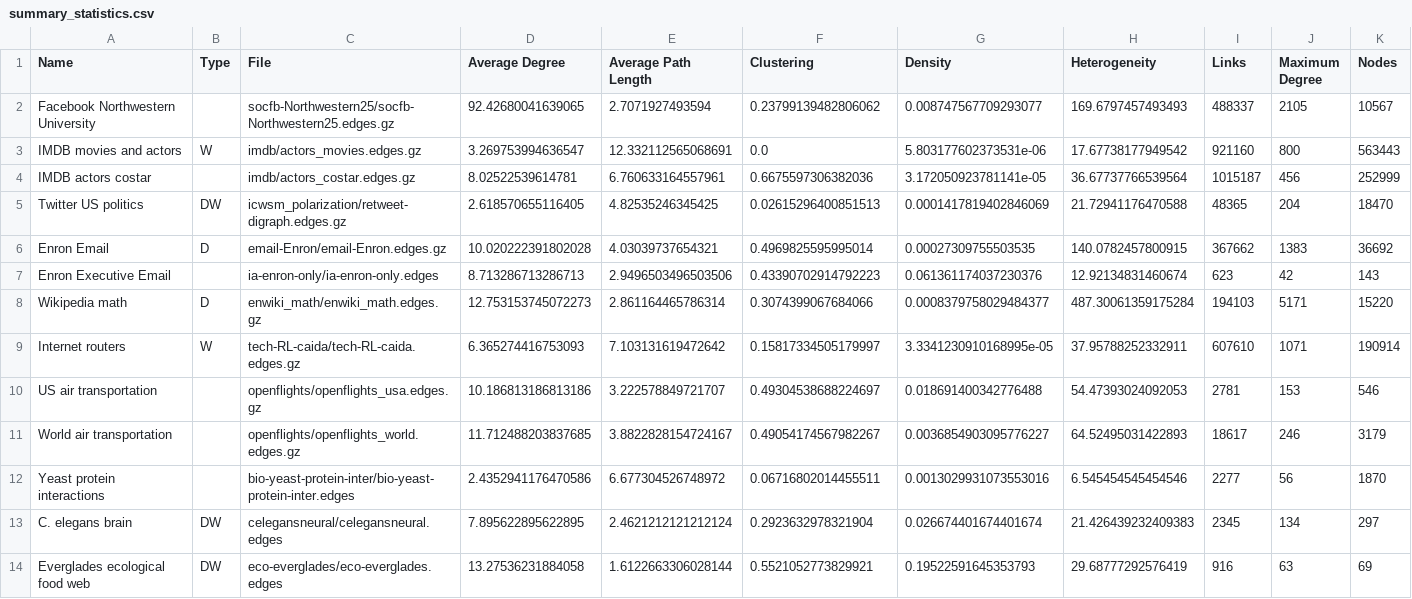
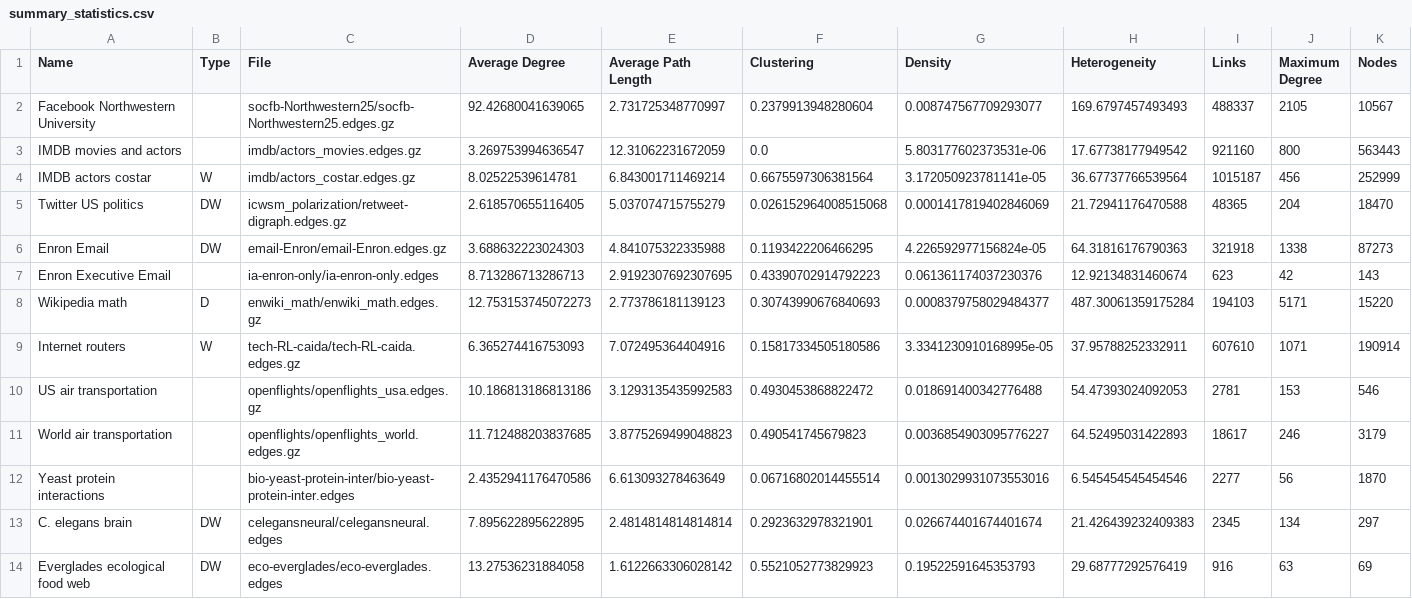
Before and after one commit to CambridgeUniversityPress/FirstCourseNetworkScience, a CSV file: datasets/summary_statistics.csv, drawn as a sheet.

Commit message:
Update stats including updated Enron dataset

```diff
--- a/datasets/summary_statistics.csv
+++ b/datasets/summary_statistics.csv
@@ -1,14 +1,14 @@
 Name,Type,File,Average Degree,Average Path Length,Clustering,Density,Heterogeneity,Links,Maximum Degree,Nodes
-Facebook Northwestern University,,socfb-Northwestern25/socfb-Northwestern25.edges.gz,92.42680041639065,2.7071927493594,0.23799139482806062,0.008747567709293077,169.6797457493493,488337,2105,10567
-IMDB movies and actors,W,imdb/actors_movies.edges.gz,3.269753994636547,12.332112565068691,0.0,5.803177602373531e-06,17.67738177949542,921160,800,563443
-IMDB actors costar,,imdb/actors_costar.edges.gz,8.02522539614781,6.760633164557961,0.6675597306382036,3.172050923781141e-05,36.67737766539564,1015187,456,252999
-Twitter US politics,DW,icwsm_polarization/retweet-digraph.edges.gz,2.618570655116405,4.82535246345425,0.02615296400851513,0.0001417819402846069,21.72941176470588,48365,204,18470
-Enron Email,D,email-Enron/email-Enron.edges.gz,10.020222391802028,4.03039737654321,0.4969825595995014,0.00027309755503535,140.0782457800915,367662,1383,36692
-Enron Executive Email,,ia-enron-only/ia-enron-only.edges,8.713286713286713,2.9496503496503506,0.43390702914792223,0.061361174037230376,12.92134831460674,623,42,143
-Wikipedia math,D,enwiki_math/enwiki_math.edges.gz,12.753153745072273,2.861164465786314,0.3074399067684066,0.0008379758029484377,487.30061359175284,194103,5171,15220
-Internet routers,W,tech-RL-caida/tech-RL-caida.edges.gz,6.365274416753093,7.103131619472642,0.15817334505179997,3.3341230910168995e-05,37.95788252332911,607610,1071,190914
-US air transportation,,openflights/openflights_usa.edges.gz,10.186813186813186,3.222578849721707,0.49304538688224697,0.018691400342776488,54.47393024092053,2781,153,546
-World air transportation,,openflights/openflights_world.edges.gz,11.712488203837685,3.8822828154724167,0.49054174567982267,0.0036854903095776227,64.52495031422893,18617,246,3179
-Yeast protein interactions,,bio-yeast-protein-inter/bio-yeast-protein-inter.edges,2.4352941176470586,6.677304526748972,0.06716802014455511,0.0013029931073553016,6.545454545454546,2277,56,1870
-C. elegans brain,DW,celegansneural/celegansneural.edges,7.895622895622895,2.4621212121212124,0.2923632978321904,0.026674401674401674,21.426439232409383,2345,134,297
-Everglades ecological food web,DW,eco-everglades/eco-everglades.edges,13.27536231884058,1.6122663306028144,0.5521052773829921,0.19522591645353793,29.68777292576419,916,63,69
+Facebook Northwestern University,,socfb-Northwestern25/socfb-Northwestern25.edges.gz,92.42680041639065,2.731725348770997,0.2379913948280604,0.008747567709293077,169.6797457493493,488337,2105,10567
+IMDB movies and actors,,imdb/actors_movies.edges.gz,3.269753994636547,12.31062231672059,0.0,5.803177602373531e-06,17.67738177949542,921160,800,563443
+IMDB actors costar,W,imdb/actors_costar.edges.gz,8.02522539614781,6.843001711469214,0.6675597306381564,3.172050923781141e-05,36.67737766539564,1015187,456,252999
+Twitter US politics,DW,icwsm_polarization/retweet-digraph.edges.gz,2.618570655116405,5.037074715755279,0.026152964008515068,0.0001417819402846069,21.72941176470588,48365,204,18470
+Enron Email,DW,email-Enron/email-Enron.edges.gz,3.688632223024303,4.841075322335988,0.1193422206466295,4.226592977156824e-05,64.31816176790363,321918,1338,87273
+Enron Executive Email,,ia-enron-only/ia-enron-only.edges,8.713286713286713,2.9192307692307695,0.43390702914792223,0.061361174037230376,12.92134831460674,623,42,143
+Wikipedia math,D,enwiki_math/enwiki_math.edges.gz,12.753153745072273,2.773786181139123,0.30743990676840693,0.0008379758029484377,487.30061359175284,194103,5171,15220
+Internet routers,W,tech-RL-caida/tech-RL-caida.edges.gz,6.365274416753093,7.072495364404916,0.15817334505180586,3.3341230910168995e-05,37.95788252332911,607610,1071,190914
+US air transportation,,openflights/openflights_usa.edges.gz,10.186813186813186,3.1293135435992583,0.4930453868822472,0.018691400342776488,54.47393024092053,2781,153,546
+World air transportation,,openflights/openflights_world.edges.gz,11.712488203837685,3.8775269499048823,0.490541745679823,0.0036854903095776227,64.52495031422893,18617,246,3179
+Yeast protein interactions,,bio-yeast-protein-inter/bio-yeast-protein-inter.edges,2.4352941176470586,6.613093278463649,0.06716802014455514,0.0013029931073553016,6.545454545454546,2277,56,1870
+C. elegans brain,DW,celegansneural/celegansneural.edges,7.895622895622895,2.4814814814814814,0.2923632978321901,0.026674401674401674,21.426439232409383,2345,134,297
+Everglades ecological food web,DW,eco-everglades/eco-everglades.edges,13.27536231884058,1.6122663306028142,0.5521052773829923,0.19522591645353793,29.68777292576419,916,63,69
```
Also changed, not shown: 2 other files.
